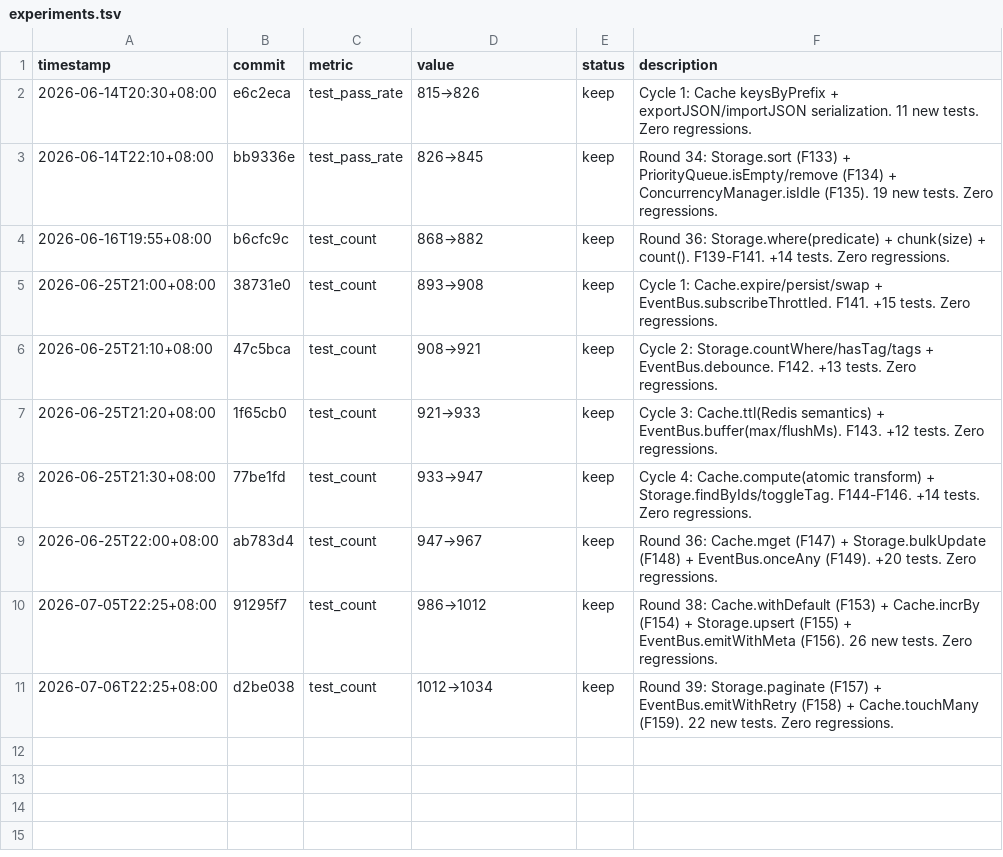
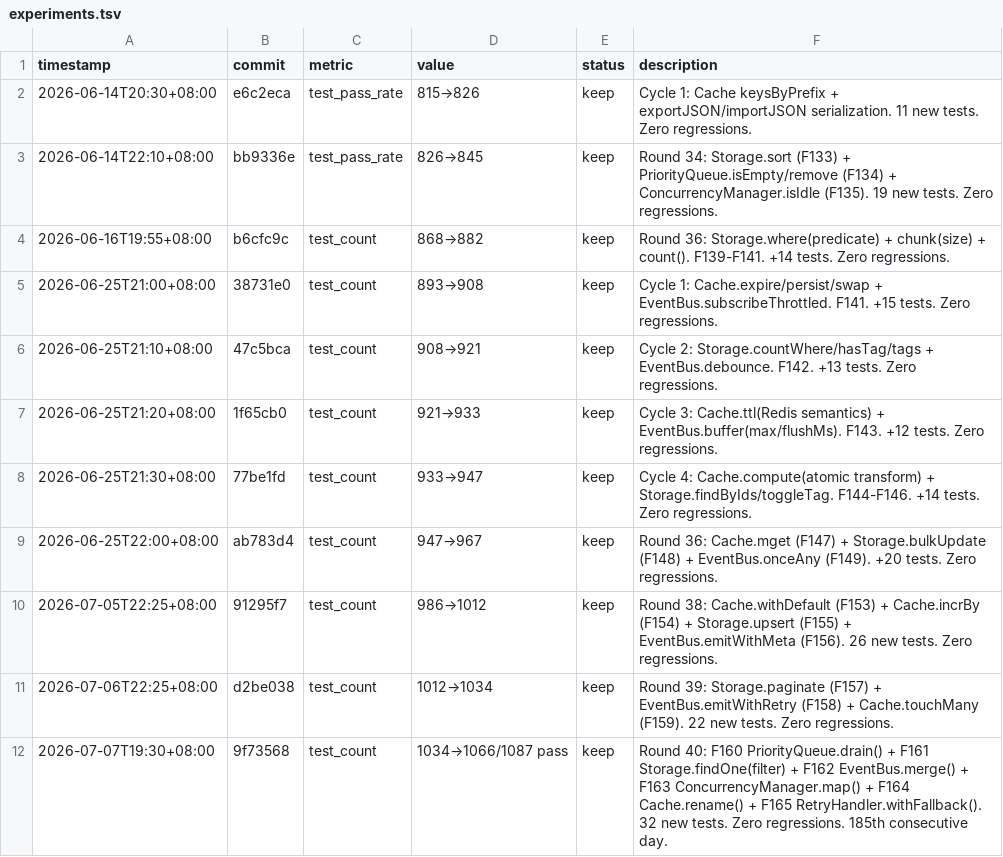
Before and after one commit to robertsong2019/agent-task-cli, a TSV file: experiments.tsv, drawn as a sheet.

Commit message:
docs: record Round 40 experiment results

```diff
--- a/experiments.tsv
+++ b/experiments.tsv
@@ -11 +11,2 @@ timestamp	commit	metric	value	status	description
 2026-07-06T22:25+08:00	d2be038	test_count	1012→1034	keep	Round 39: Storage.paginate (F157) + EventBus.emitWithRetry (F158) + Cache.touchMany (F159). 22 new tests. Zero regressions.
+2026-07-07T19:30+08:00	9f73568	test_count	1034→1066/1087 pass	keep	Round 40: F160 PriorityQueue.drain() + F161 Storage.findOne(filter) + F162 EventBus.merge() + F163 ConcurrencyManager.map() + F164 Cache.rename() + F165 RetryHandler.withFallback(). 32 new tests. Zero regressions. 185th consecutive day.
```
